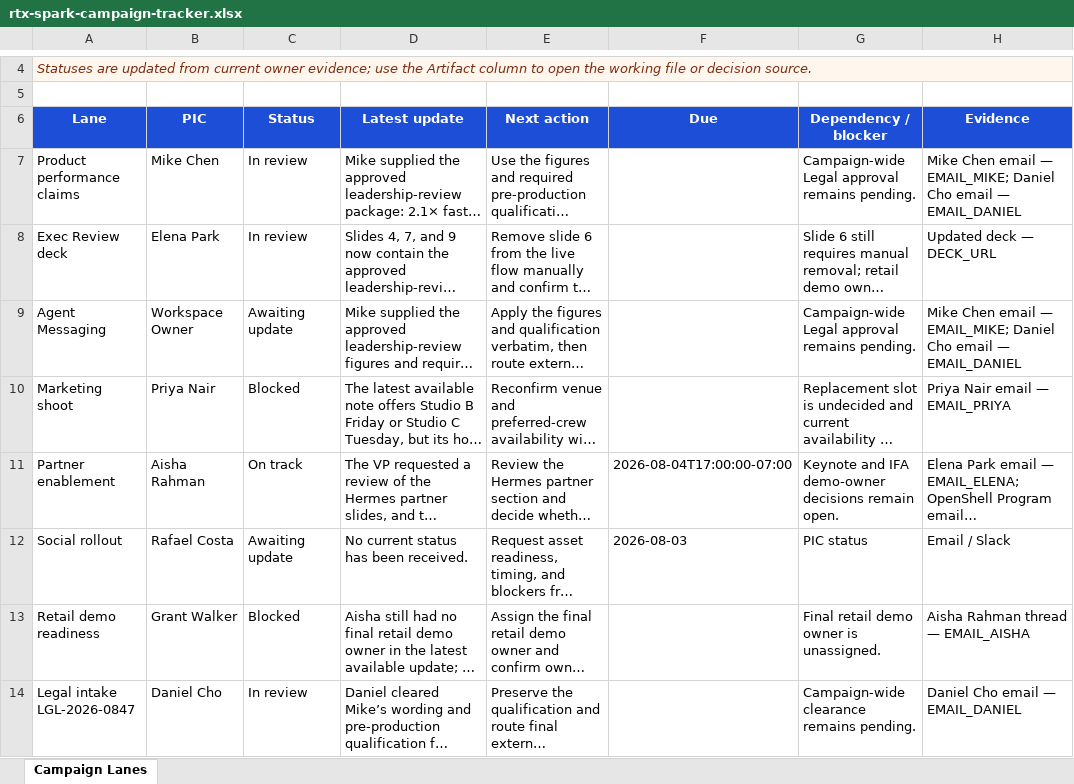
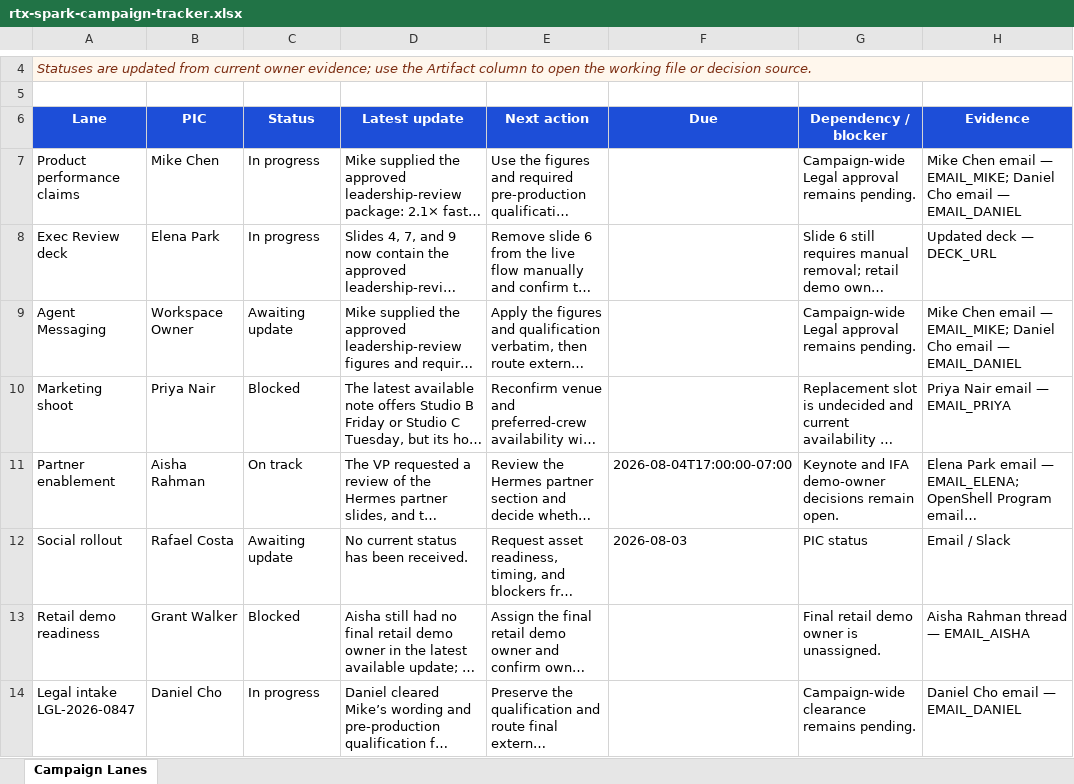
Before and after one commit to CalebJKim/chief-of-staff-agent, an Excel workbook: demo/templates/rtx-spark-campaign-tracker.xlsx, sheet Campaign Lanes, drawn as a sheet; only a part is shown, gaps mark what is left out; long unchanged cells end in …; values as stored, in another font and other column widths than the file's, no borders; charts and pictures and conditional formats not drawn; the diff names each change by its address in the sheet, - before the commit and + after, or states it on an @@ line.

Commit message:
Rename tracker status from In review to In progress

```diff
--- a/demo/templates/rtx-spark-campaign-tracker.xlsx (sheet Campaign Lanes)
+++ b/demo/templates/rtx-spark-campaign-tracker.xlsx (sheet Campaign Lanes)
-C7:C8: In review
+C7:C8: In progress
-C14: In review
+C14: In progress
```
Also changed, not shown: 8 other files.
